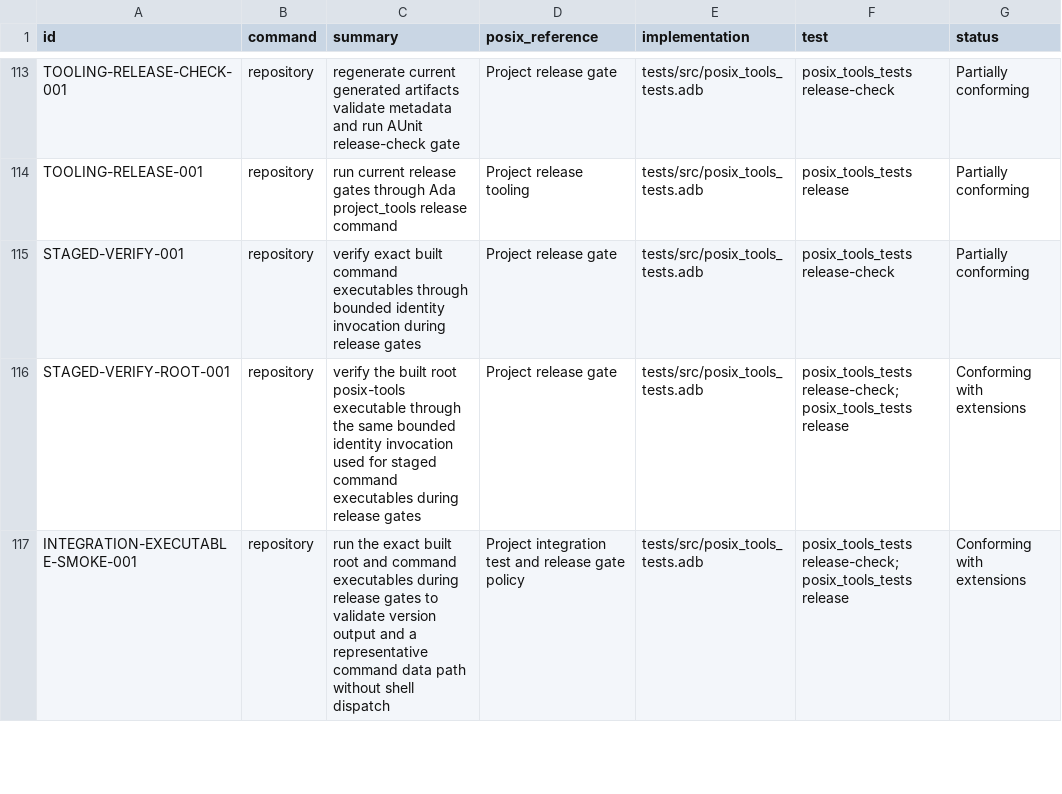
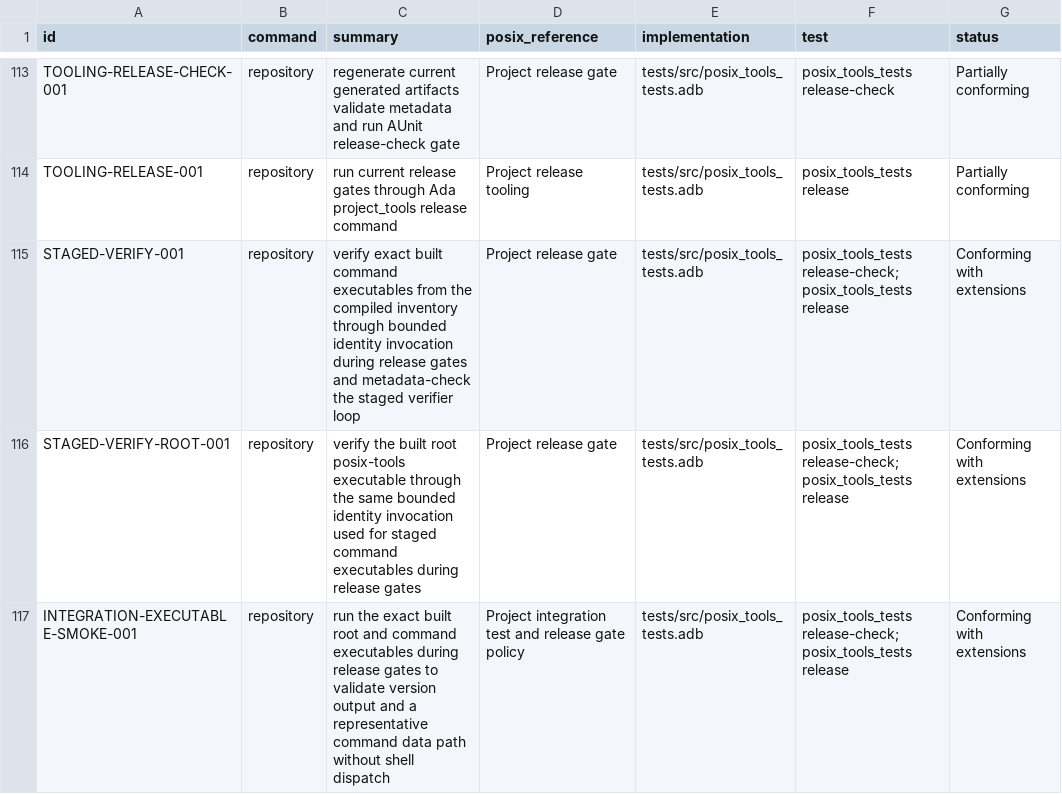
Before and after one commit to bracke/posix_tools, a CSV file: generated/requirements.csv, drawn as a sheet; only a part is shown, gaps mark what is left out.

Commit message:
Validate staged verification metadata

```diff
--- a/generated/requirements.csv
+++ b/generated/requirements.csv
@@ -114,3 +114,3 @@ TOOLING-RELEASE-CHECK-001,repository,regenerate current generated artifacts vali
 TOOLING-RELEASE-001,repository,run current release gates through Ada project_tools release command,Project release tooling,tests/src/posix_tools_tests.adb,posix_tools_tests release,Partially conforming
-STAGED-VERIFY-001,repository,verify exact built command executables through bounded identity invocation during release gates,Project release gate,tests/src/posix_tools_tests.adb,posix_tools_tests release-check,Partially conforming
+STAGED-VERIFY-001,repository,verify exact built command executables from the compiled inventory through bounded identity invocation during release gates and metadata-check the staged verifier loop,Project release gate,tests/src/posix_tools_tests.adb,posix_tools_tests release-check; posix_tools_tests release,Conforming with extensions
 STAGED-VERIFY-ROOT-001,repository,verify the built root posix-tools executable through the same bounded identity invocation used for staged command executables during release gates,Project release gate,tests/src/posix_tools_tests.adb,posix_tools_tests release-check; posix_tools_tests release,Conforming with extensions
```
Also changed, not shown: 4 other files.
